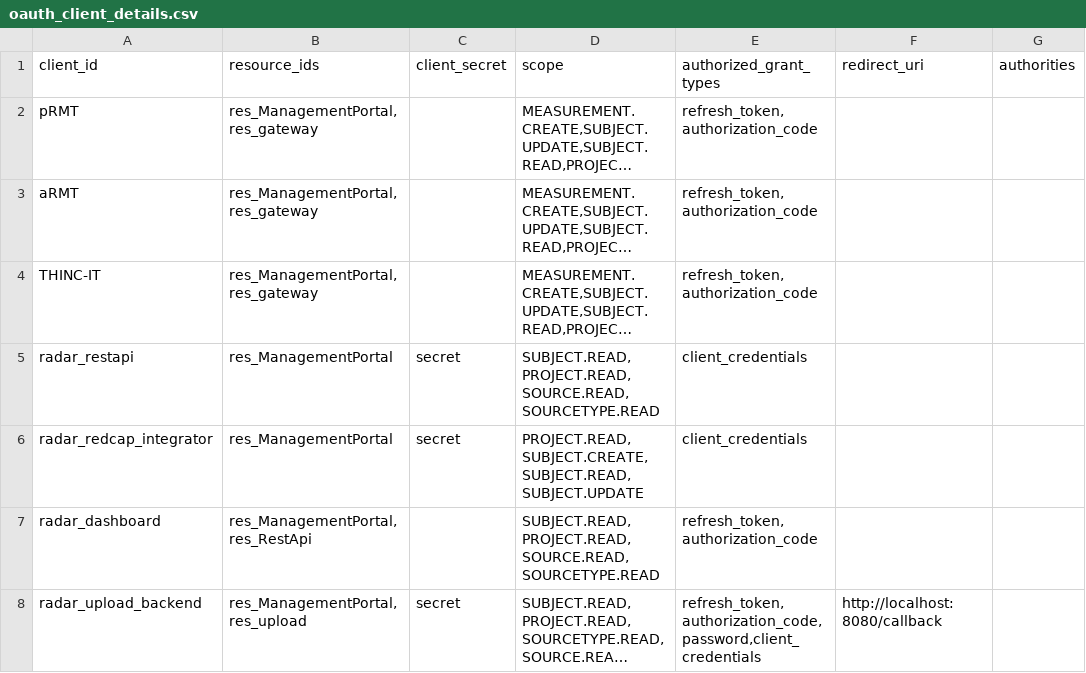
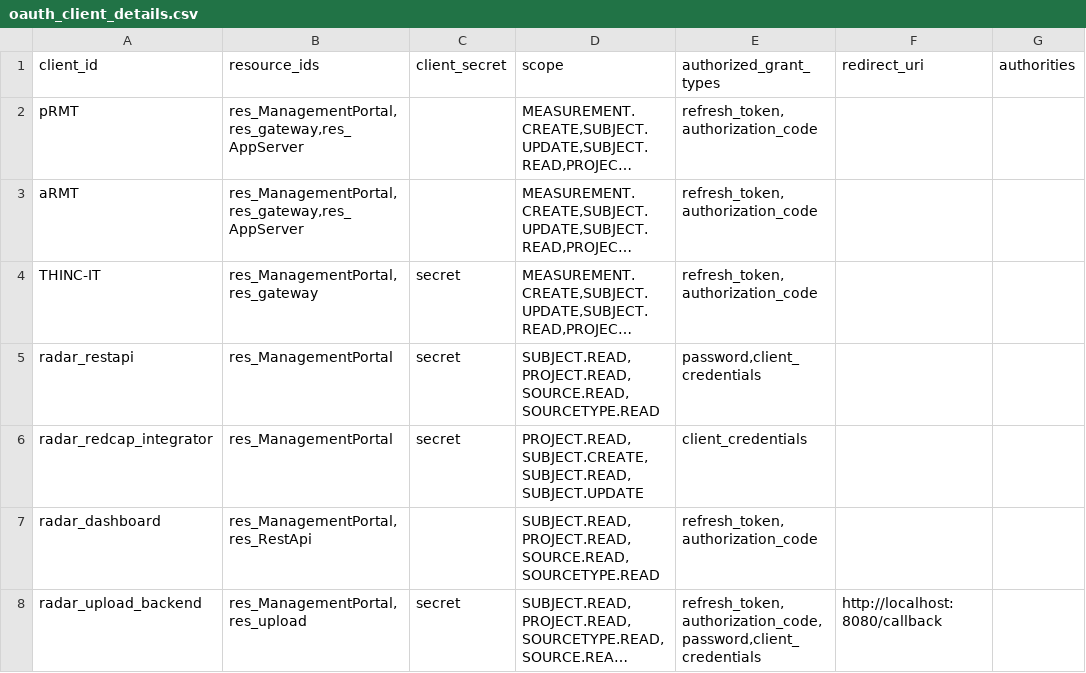
Before and after one commit to RADAR-base/ManagementPortal, a CSV file: src/main/docker/etc/config/oauth_client_details.csv, drawn as a sheet; only a part is shown; long unchanged cells end in …; the diff covers the shown part only; the diff names each change by its address in the sheet, - before the commit and + after, or states it on an @@ line.

```diff
--- a/src/main/docker/etc/config/oauth_client_details.csv
+++ b/src/main/docker/etc/config/oauth_client_details.csv
-B2:B3 (resource_ids): res_ManagementPortal,res_gateway
+B2:B3 (resource_ids): res_ManagementPortal,res_gateway,res_AppServer
-C4 (client_secret): (empty)
+C4 (client_secret): secret
-E5 (authorized_grant_types): client_credentials
+E5 (authorized_grant_types): password,client_credentials
```
Also changed, not shown: 1 added row elsewhere in this file.
